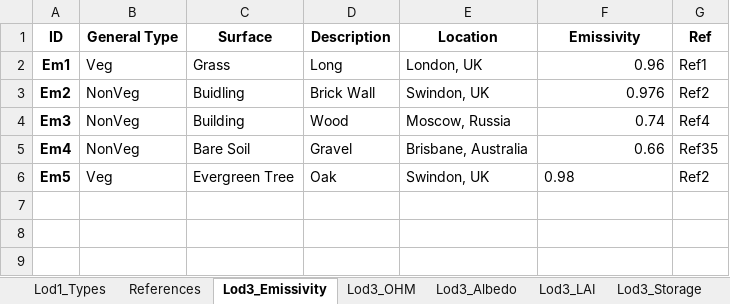
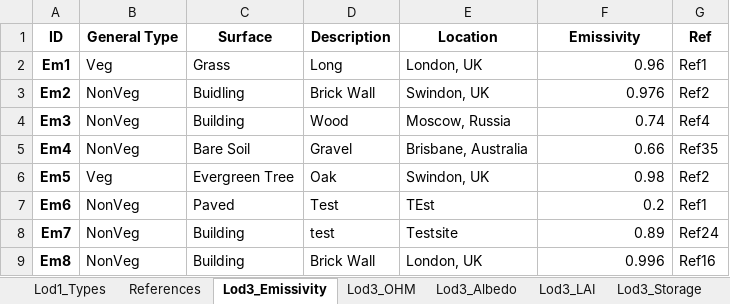
Before and after one commit to gusbacos/SUEWS-Database-manager, an Excel workbook: database_copy.xlsx, sheet Lod3_Emissivity, drawn as a sheet; values as stored, in another font and other column widths than the file's, no borders; the diff names each change by its address in the sheet, - before the commit and + after, or states it on an @@ line.

```diff
--- a/database_copy.xlsx (sheet Lod3_Emissivity)
+++ b/database_copy.xlsx (sheet Lod3_Emissivity)
-F6 alignment: left
+F6 alignment: right
+row 7: Em6 | NonVeg | Paved | Test | TEst | 0.2 | Ref1
+row 8: Em7 | NonVeg | Building | test | Testsite | 0.89 | Ref24
+row 9: Em8 | NonVeg | Building | Brick Wall | London, UK | 0.996 | Ref16
```
Also changed, not shown: sheet Lod1_Types, sheet Lod2_Veg, sheet Lod3_LAI, sheet Lod2_NonVeg, sheet Lod3_Albedo, 6 other files.
